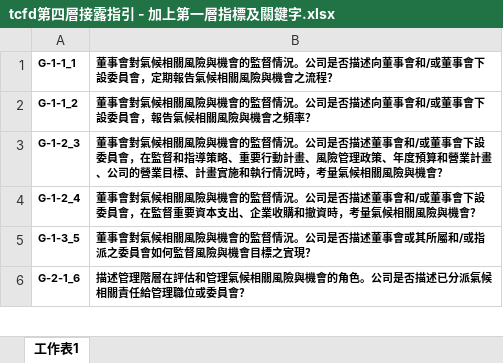
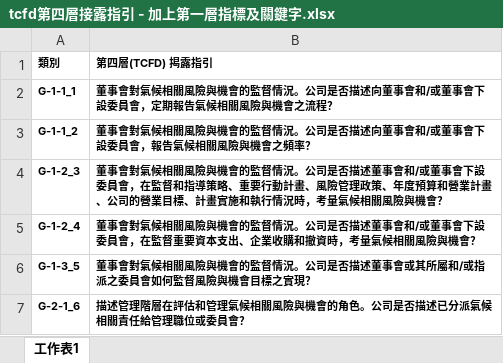
Before and after one commit to Mattis3858/rag_for_tcfd_reports, an Excel workbook: data/tcfd第四層接露指引 - 加上第一層指標及關鍵字.xlsx, sheet 工作表1, drawn as a sheet; only a part is shown; values as stored, in another font and other column widths than the file's, no borders; the diff names each change by its address in the sheet, - before the commit and + after, or states it on an @@ line.

```diff
--- a/data/tcfd第四層接露指引 - 加上第一層指標及關鍵字.xlsx (sheet 工作表1)
+++ b/data/tcfd第四層接露指引 - 加上第一層指標及關鍵字.xlsx (sheet 工作表1)
+row 1: 類別 | 第四層(TCFD) 揭露指引
```
Also changed, not shown: 1 other file.
